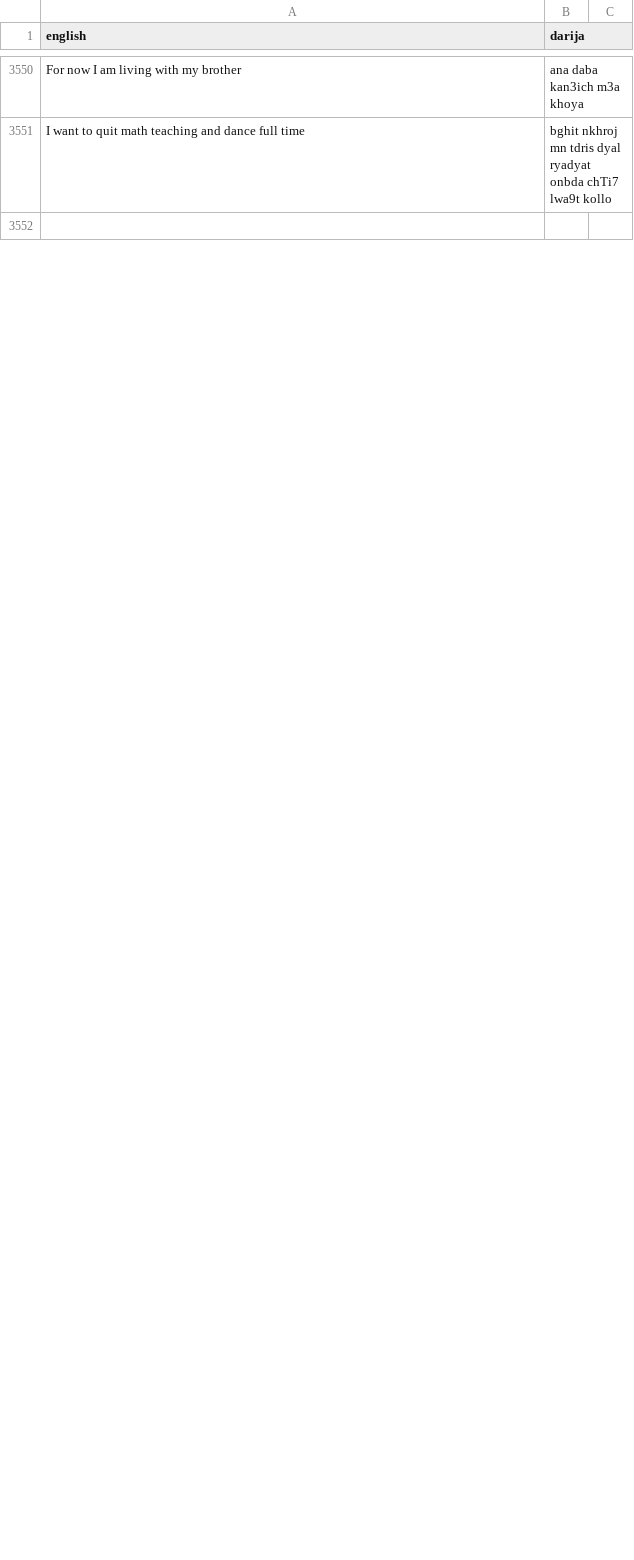
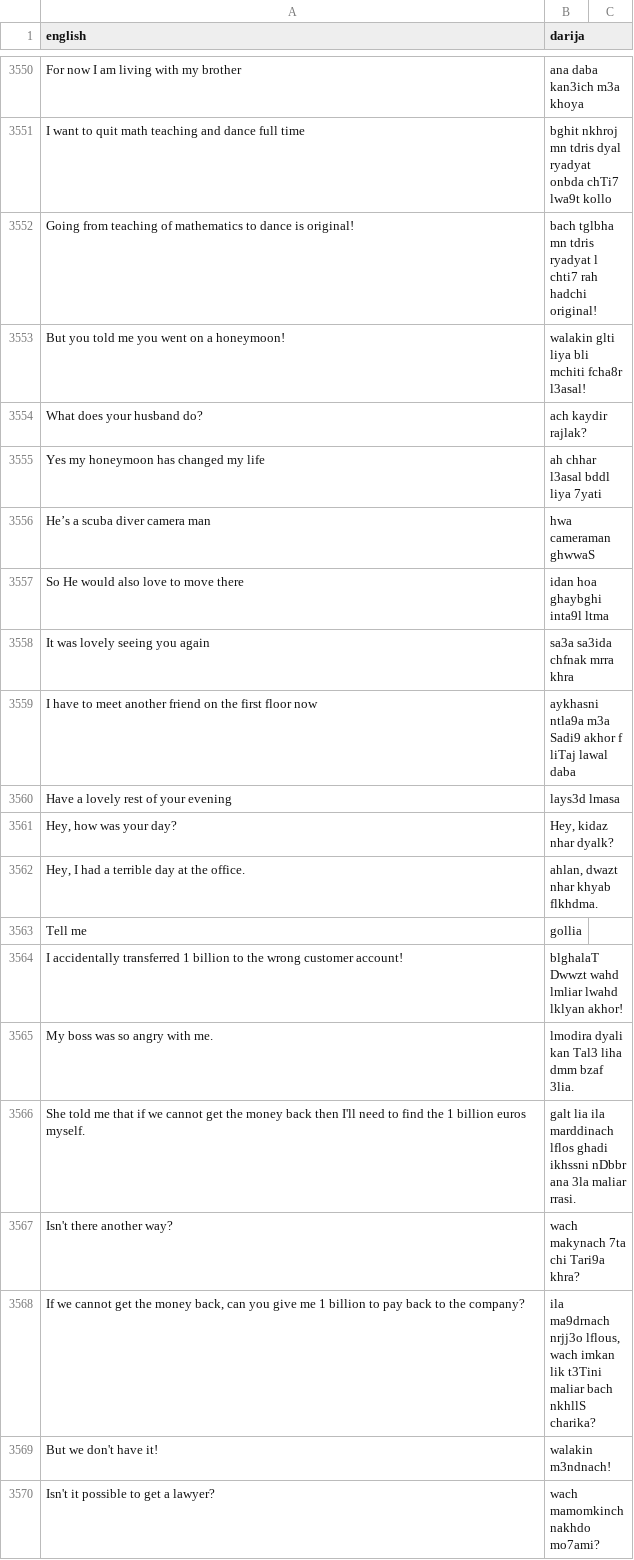
Before and after one commit to darija-open-dataset/dataset, a CSV file: sentences.csv, drawn as a sheet; only a part is shown, gaps mark what is left out; the shorter side is filled out with more unchanged rows; the diff covers the shown part only; the diff names each change by its address in the sheet, - before the commit and + after, or states it on an @@ line.

```diff
--- a/sentences.csv
+++ b/sentences.csv
+row 3552: Going from teaching of mathematics to dance is original! | bach tglbha mn tdris ryadyat l chti7 rah hadchi original!
+row 3553: But you told me you went on a honeymoon! | walakin glti liya bli mchiti fcha8r l3asal!
+row 3554: What does your husband do? | ach kaydir rajlak?
+row 3555: Yes my honeymoon has changed my life | ah chhar l3asal bddl liya 7yati
+row 3556: He’s a scuba diver camera man | hwa cameraman ghwwaS
+row 3557: So He would also love to move there | idan hoa ghaybghi inta9l ltma
+row 3558: It was lovely seeing you again | sa3a sa3ida chfnak mrra khra
+row 3559: I have to meet another friend on the first floor now | aykhasni ntla9a m3a Sadi9 akhor f liTaj lawal daba
+row 3560: Have a lovely rest of your evening | lays3d lmasa
+row 3561: Hey, how was your day? | Hey, kidaz nhar dyalk?
+row 3562: Hey, I had a terrible day at the office. | ahlan, dwazt nhar khyab flkhdma.
+row 3563: Tell me | gollia
+row 3564: I accidentally transferred 1 billion to the wrong customer account! | blghalaT Dwwzt wahd lmliar lwahd lklyan akhor!
+row 3565: My boss was so angry with me. | lmodira dyali kan Tal3 liha dmm bzaf 3lia.
+row 3566: She told me that if we cannot get the money back then I'll need to find the 1 billion euros myself. | galt lia ila marddinach lflos ghadi ikhssni nDbbr ana 3la maliar rrasi.
+row 3567: Isn't there another way? | wach makynach 7ta chi Tari9a khra?
+row 3568: If we cannot get the money back, can you give me 1 billion to pay back to the company? | ila ma9drnach nrjj3o lflous, wach imkan lik t3Tini maliar bach nkhllS charika?
+row 3569: But we don't have it! | walakin m3ndnach!
+row 3570: Isn't it possible to get a lawyer? | wach mamomkinch nakhdo mo7ami?
```
Also changed, not shown: 30 added rows, 44 removed rows and 11 edited cells elsewhere in this file.
